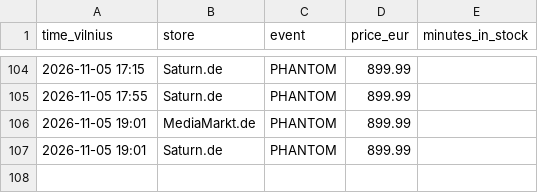
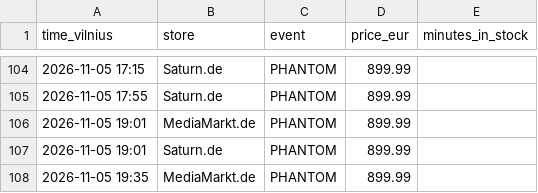
Before and after one commit to edvinasandr/ps5-checker, a CSV file: restocks.csv, drawn as a sheet; only a part is shown, gaps mark what is left out.

```diff
--- a/restocks.csv
+++ b/restocks.csv
@@ -107 +107,2 @@ time_vilnius,store,event,price_eur,minutes_in_stock
 2026-11-05 19:01,Saturn.de,PHANTOM,899.99,
+2026-11-05 19:35,MediaMarkt.de,PHANTOM,899.99,
```
